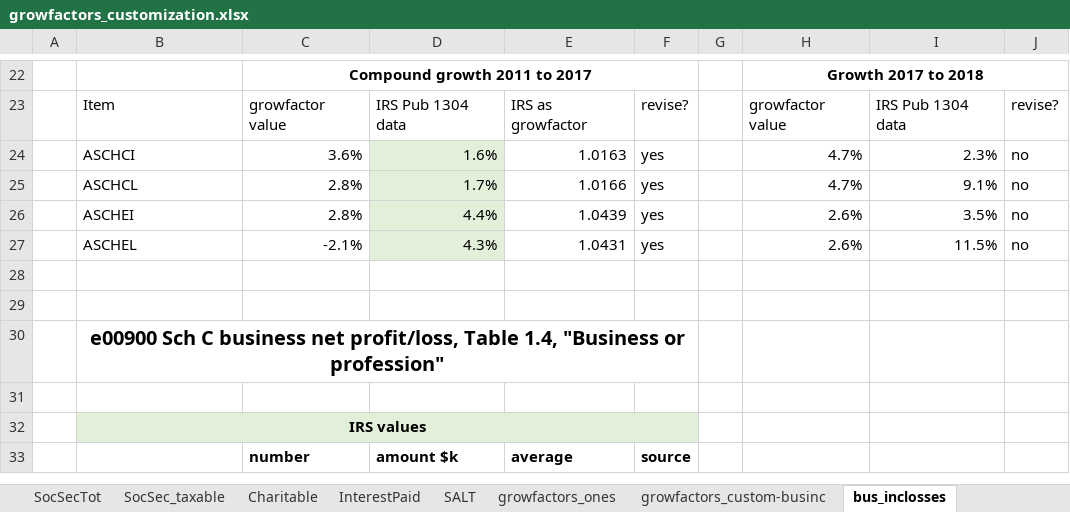
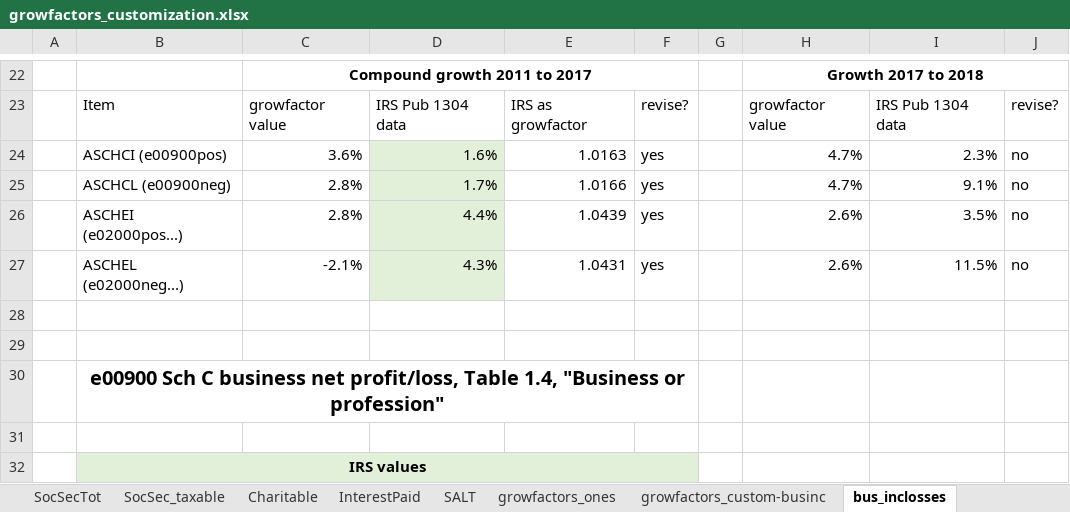
Before and after one commit to donboyd5/puf_analysis, an Excel workbook: data/growfactors_customization.xlsx, sheet bus_inclosses, drawn as a sheet; only a part is shown, gaps mark what is left out; the shorter side is filled out with more unchanged rows; values as stored, in another font and other column widths than the file's, no borders; charts and pictures not drawn; the diff names each change by its address in the sheet, - before the commit and + after, or states it on an @@ line.

```diff
--- a/data/growfactors_customization.xlsx (sheet bus_inclosses)
+++ b/data/growfactors_customization.xlsx (sheet bus_inclosses)
-B24: ASCHCI
+B24: ASCHCI (e00900pos)
-B25: ASCHCL
+B25: ASCHCL (e00900neg)
-B26: ASCHEI
+B26: ASCHEI (e02000pos...)
-B27: ASCHEL
+B27: ASCHEL (e02000neg...)
```
Also changed, not shown: 14 other files.
